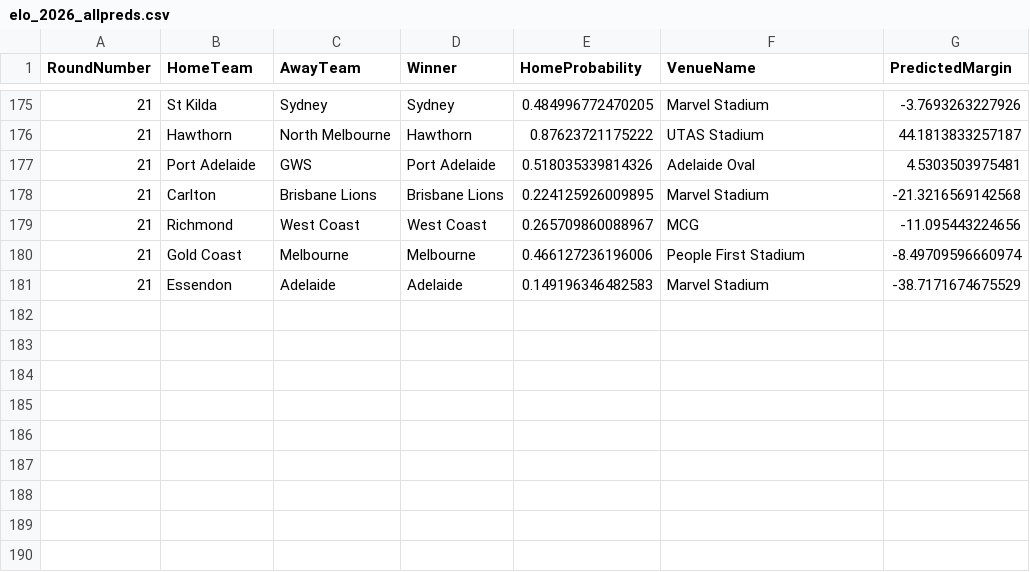
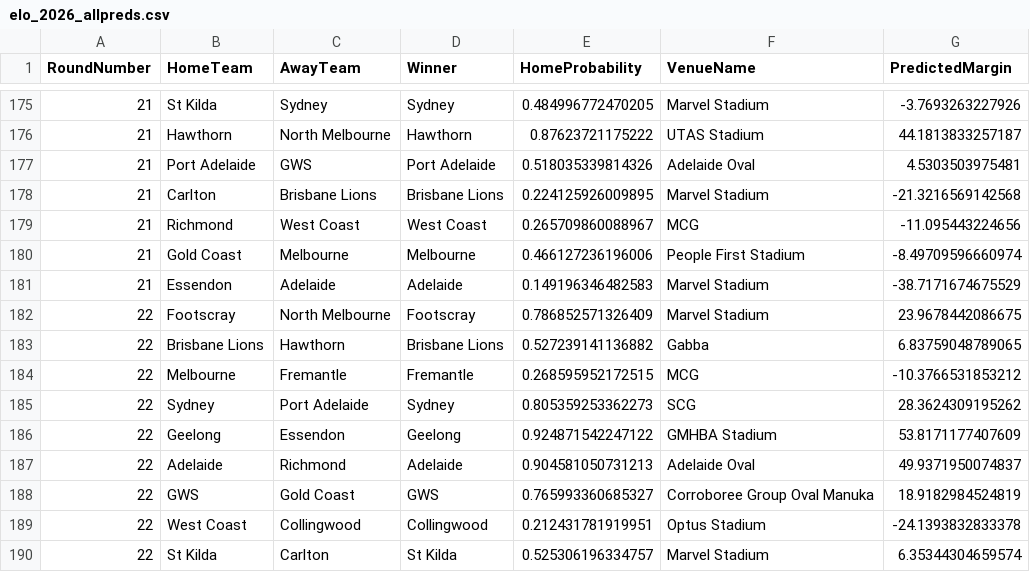
Before and after one commit to ChakriMamidanna/aflstats, a CSV file: elo26/elo_2026_allpreds.csv, drawn as a sheet; only a part is shown, gaps mark what is left out; the diff names each change by its address in the sheet, - before the commit and + after, or states it on an @@ line.

```diff
--- a/elo26/elo_2026_allpreds.csv
+++ b/elo26/elo_2026_allpreds.csv
+row 182: 22 | Footscray | North Melbourne | Footscray | 0.786852571326409 | Marvel Stadium | 23.9678442086675
+row 183: 22 | Brisbane Lions | Hawthorn | Brisbane Lions | 0.527239141136882 | Gabba | 6.83759048789065
+row 184: 22 | Melbourne | Fremantle | Fremantle | 0.268595952172515 | MCG | -10.3766531853212
+row 185: 22 | Sydney | Port Adelaide | Sydney | 0.805359253362273 | SCG | 28.3624309195262
+row 186: 22 | Geelong | Essendon | Geelong | 0.924871542247122 | GMHBA Stadium | 53.8171177407609
+row 187: 22 | Adelaide | Richmond | Adelaide | 0.904581050731213 | Adelaide Oval | 49.9371950074837
+row 188: 22 | GWS | Gold Coast | GWS | 0.765993360685327 | Corroboree Group Oval Manuka | 18.9182984524819
+row 189: 22 | West Coast | Collingwood | Collingwood | 0.212431781919951 | Optus Stadium | -24.1393832833378
+row 190: 22 | St Kilda | Carlton | St Kilda | 0.525306196334757 | Marvel Stadium | 6.35344304659574
```
Also changed, not shown: elo26/chakri_2026_allpreds.csv, lm26/chakri_2026_allpreds.csv, 14 other files.
